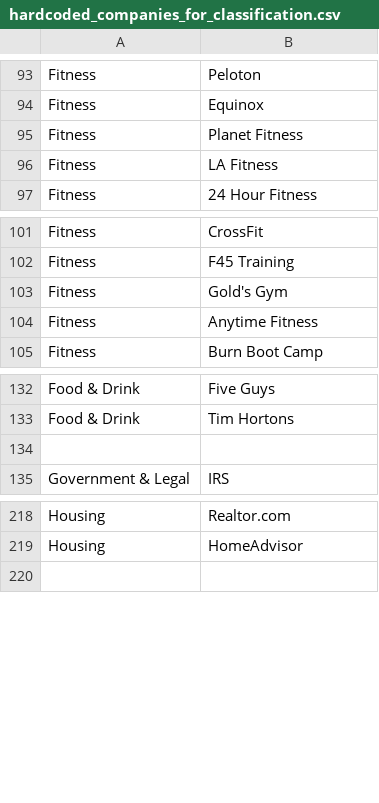
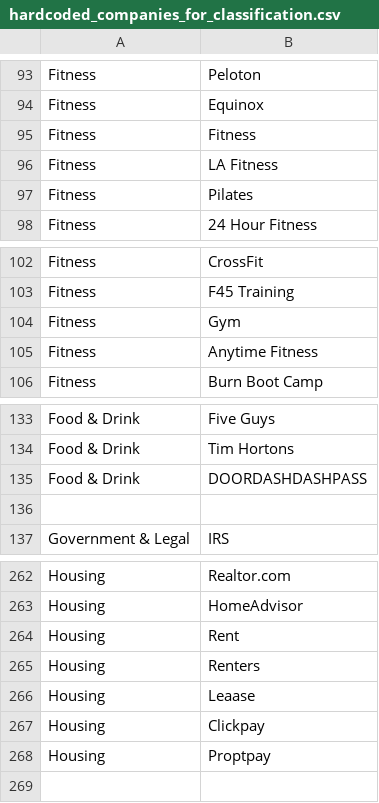
Before and after one commit to shreyamishra17/finance-software, a CSV file: categorizer/datasets/hardcoded_companies_for_classification.csv, drawn as a sheet; only a part is shown, gaps mark what is left out; the diff covers the shown part only.

```diff
--- a/categorizer/datasets/hardcoded_companies_for_classification.csv
+++ b/categorizer/datasets/hardcoded_companies_for_classification.csv
@@ -94,4 +94,5 @@ Fitness,Peloton
 Fitness,Equinox
-Fitness,Planet Fitness
+Fitness,Fitness
 Fitness,LA Fitness
+Fitness,Pilates
 Fitness,24 Hour Fitness
@@ -102,3 +103,3 @@ Fitness,CrossFit
 Fitness,F45 Training
-Fitness,Gold's Gym
+Fitness,Gym
 Fitness,Anytime Fitness
@@ -133,2 +134,3 @@ Food & Drink,Five Guys
 Food & Drink,Tim Hortons
+Food & Drink,DOORDASHDASHPASS
 
@@ -219,2 +263,7 @@ Housing,Realtor.com
 Housing,HomeAdvisor
+Housing,Rent
+Housing,Renters
+Housing,Leaase
+Housing,Clickpay
+Housing,Proptpay
 
```
Also changed, not shown: 62 added rows and 3 edited cells elsewhere in this file, 1 other file.
